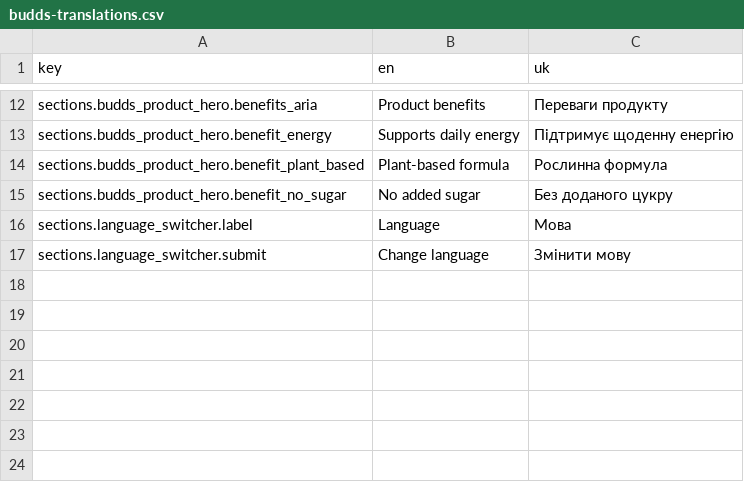
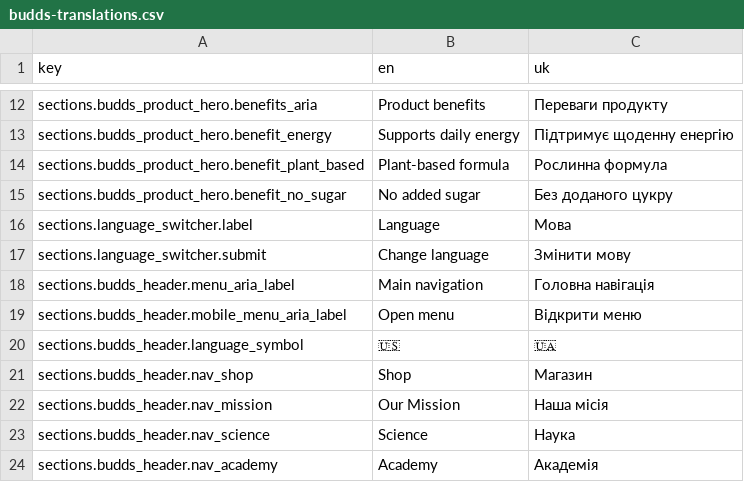
Before and after one commit to dendylive97-bot/Shopify_test_01, a CSV file: locales/budds-translations.csv, drawn as a sheet; only a part is shown, gaps mark what is left out.

Commit message:
Make Budds hero editable and bilingual

```diff
--- a/locales/budds-translations.csv
+++ b/locales/budds-translations.csv
@@ -17 +17,8 @@ sections.language_switcher.label,Language,Мова
 sections.language_switcher.submit,Change language,Змінити мову
+sections.budds_header.menu_aria_label,Main navigation,Головна навігація
+sections.budds_header.mobile_menu_aria_label,Open menu,Відкрити меню
+sections.budds_header.language_symbol,🇺🇸,🇺🇦
+sections.budds_header.nav_shop,Shop,Магазин
+sections.budds_header.nav_mission,Our Mission,Наша місія
+sections.budds_header.nav_science,Science,Наука
+sections.budds_header.nav_academy,Academy,Академія
```
Also changed, not shown: 7 other files.
